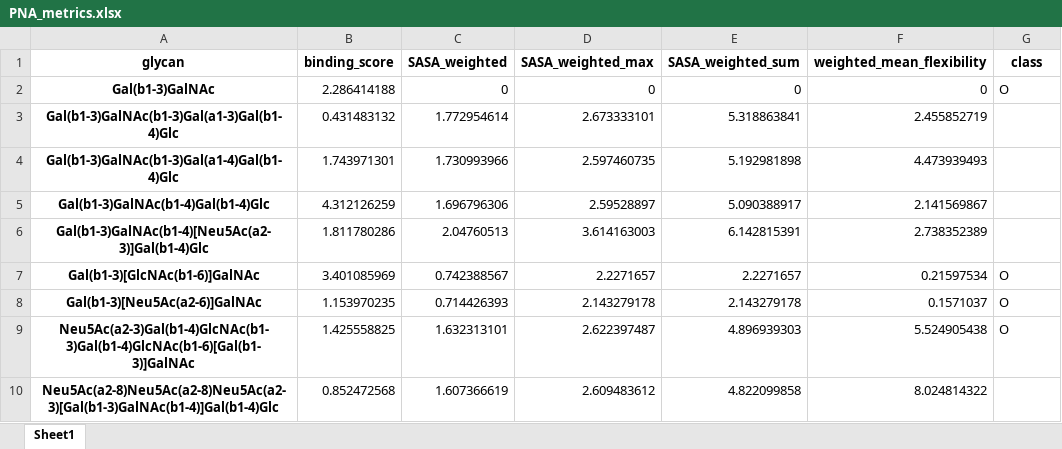
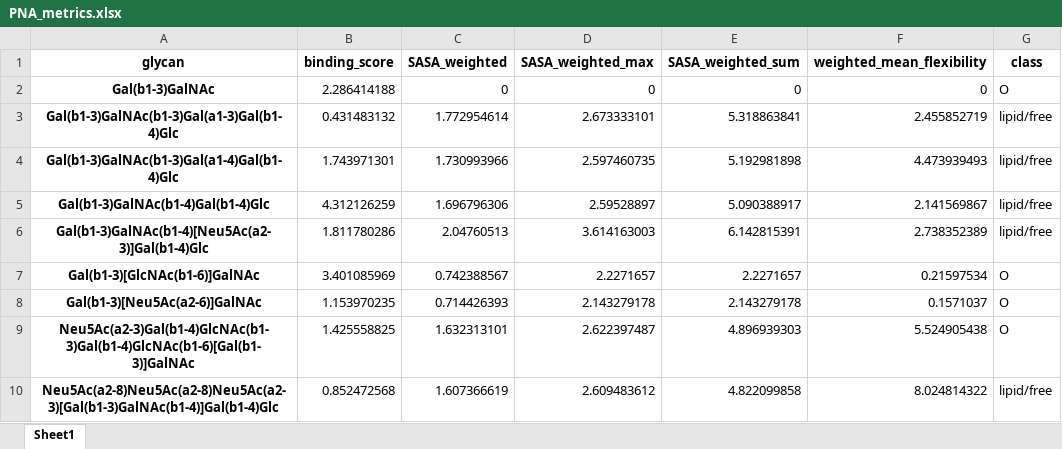
Before and after one commit to zeyak/GlyContact_analyses, an Excel workbook: scripts/correlation/metric_df/PNA_metrics.xlsx, sheet Sheet1, drawn as a sheet; values as stored, in another font and other column widths than the file's, no borders; the diff names each change by its address in the sheet, - before the commit and + after, or states it on an @@ line.

```diff
--- a/scripts/correlation/metric_df/PNA_metrics.xlsx (sheet Sheet1)
+++ b/scripts/correlation/metric_df/PNA_metrics.xlsx (sheet Sheet1)
-G3:G6 (class): (empty)
+G3:G6 (class): lipid/free
-G10 (class): (empty)
+G10 (class): lipid/free
```
Also changed, not shown: scripts/correlation/metric_df/AAL_metrics.xlsx, scripts/correlation/metric_df/CMA_metrics.xlsx, 30 other files.
